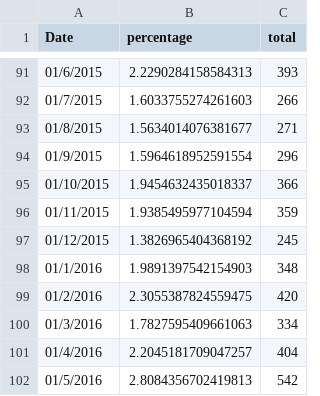
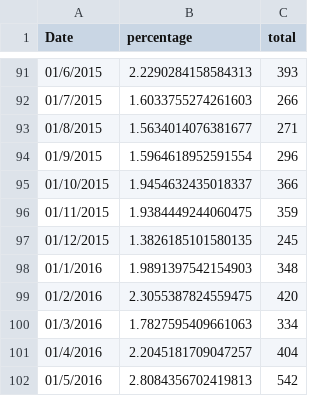
Before and after one commit to frbl/arxiv-over-time, a CSV file: Scripts/arxiv-over-time/papers.csv, drawn as a sheet; only a part is shown, gaps mark what is left out; the diff covers the shown part only.

```diff
--- a/Scripts/arxiv-over-time/papers.csv
+++ b/Scripts/arxiv-over-time/papers.csv
@@ -95,4 +95,4 @@ Date, percentage, total
 01/10/2015, 1.9454632435018337, 366
-01/11/2015, 1.9385495977104594, 359
-01/12/2015, 1.3826965404368192, 245
+01/11/2015, 1.9384449244060475, 359
+01/12/2015, 1.3826185101580135, 245
 01/1/2016, 1.9891397542154903, 348
```
Also changed, not shown: 3 added rows and 24 edited cells elsewhere in this file, 20 other files.
